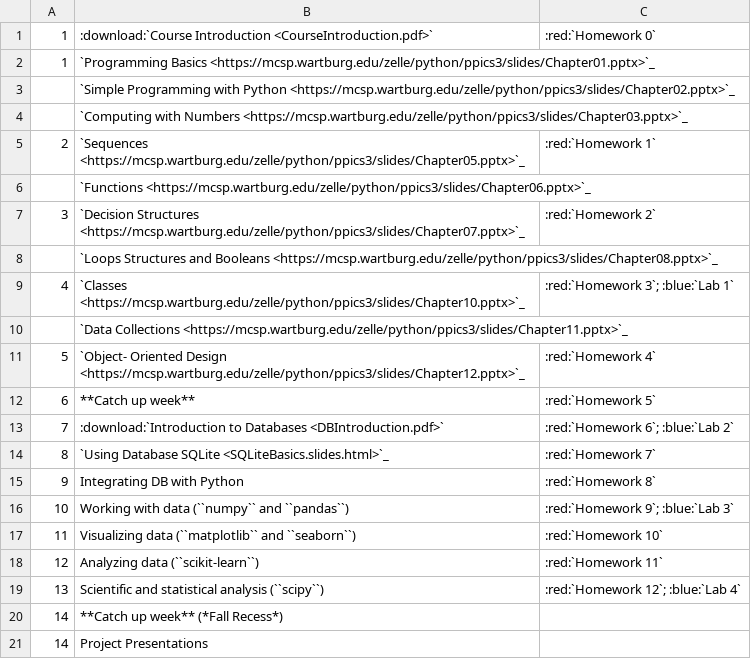
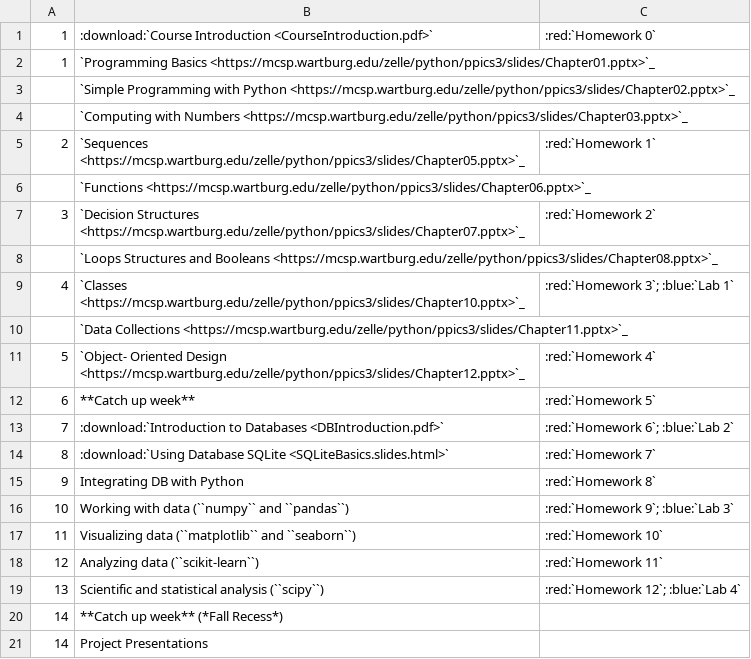
Before and after one commit to ubdsgroup/eas503-ub, a CSV file: source/topics.csv, drawn as a sheet.

Commit message:
adding link to the SQLite slides

```diff
--- a/source/topics.csv
+++ b/source/topics.csv
@@ -13,3 +13,3 @@
 7,:download:`Introduction to Databases <DBIntroduction.pdf>`,:red:`Homework 6`; :blue:`Lab 2`
-8,`Using Database SQLite <SQLiteBasics.slides.html>`_,:red:`Homework 7`
+8,:download:`Using Database SQLite <SQLiteBasics.slides.html>`,:red:`Homework 7`
 9,Integrating DB with Python,:red:`Homework 8`
```
